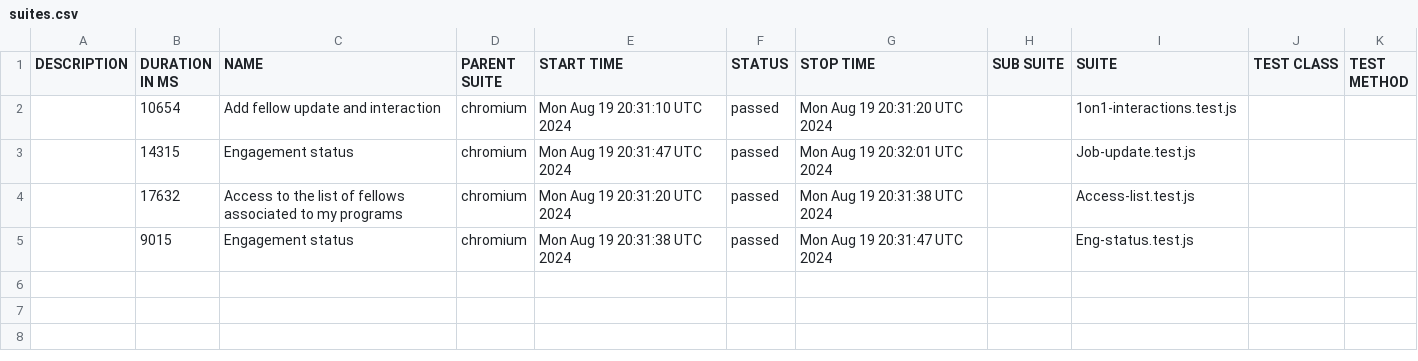
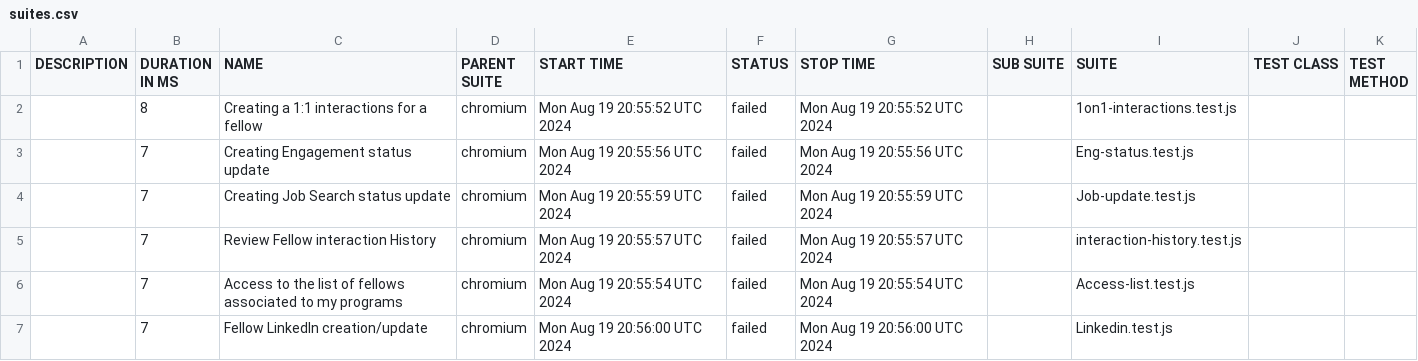
Before and after one commit to correlation-one/expert-e2e, a CSV file: data/suites.csv, drawn as a sheet.

```diff
--- a/data/suites.csv
+++ b/data/suites.csv
@@ -1,5 +1,7 @@
 "DESCRIPTION","DURATION IN MS","NAME","PARENT SUITE","START TIME","STATUS","STOP TIME","SUB SUITE","SUITE","TEST CLASS","TEST METHOD"
-"","10654","Add fellow update and interaction","chromium","Mon Aug 19 20:31:10 UTC 2024","passed","Mon Aug 19 20:31:20 UTC 2024","","1on1-interactions.test.js","",""
-"","14315","Engagement status","chromium","Mon Aug 19 20:31:47 UTC 2024","passed","Mon Aug 19 20:32:01 UTC 2024","","Job-update.test.js","",""
-"","17632","Access to the list of fellows associated to my programs","chromium","Mon Aug 19 20:31:20 UTC 2024","passed","Mon Aug 19 20:31:38 UTC 2024","","Access-list.test.js","",""
-"","9015","Engagement status","chromium","Mon Aug 19 20:31:38 UTC 2024","passed","Mon Aug 19 20:31:47 UTC 2024","","Eng-status.test.js","",""
+"","8","Creating a 1:1 interactions for a fellow","chromium","Mon Aug 19 20:55:52 UTC 2024","failed","Mon Aug 19 20:55:52 UTC 2024","","1on1-interactions.test.js","",""
+"","7","Creating Engagement status update","chromium","Mon Aug 19 20:55:56 UTC 2024","failed","Mon Aug 19 20:55:56 UTC 2024","","Eng-status.test.js","",""
+"","7","Creating Job Search status update","chromium","Mon Aug 19 20:55:59 UTC 2024","failed","Mon Aug 19 20:55:59 UTC 2024","","Job-update.test.js","",""
+"","7","Review Fellow interaction History","chromium","Mon Aug 19 20:55:57 UTC 2024","failed","Mon Aug 19 20:55:57 UTC 2024","","interaction-history.test.js","",""
+"","7","Access to the list of fellows associated to my programs","chromium","Mon Aug 19 20:55:54 UTC 2024","failed","Mon Aug 19 20:55:54 UTC 2024","","Access-list.test.js","",""
+"","7","Fellow LinkedIn creation/update","chromium","Mon Aug 19 20:56:00 UTC 2024","failed","Mon Aug 19 20:56:00 UTC 2024","","Linkedin.test.js","",""
```
Also changed, not shown: 52 other files.
